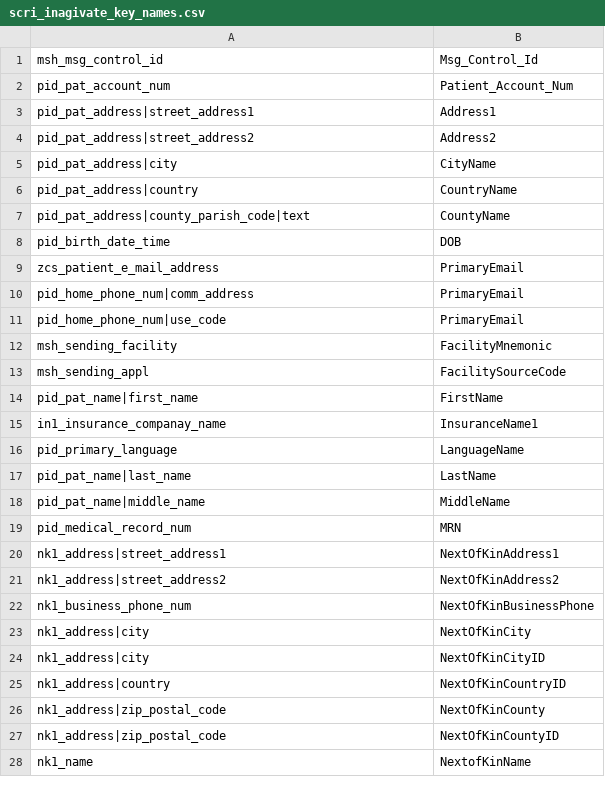
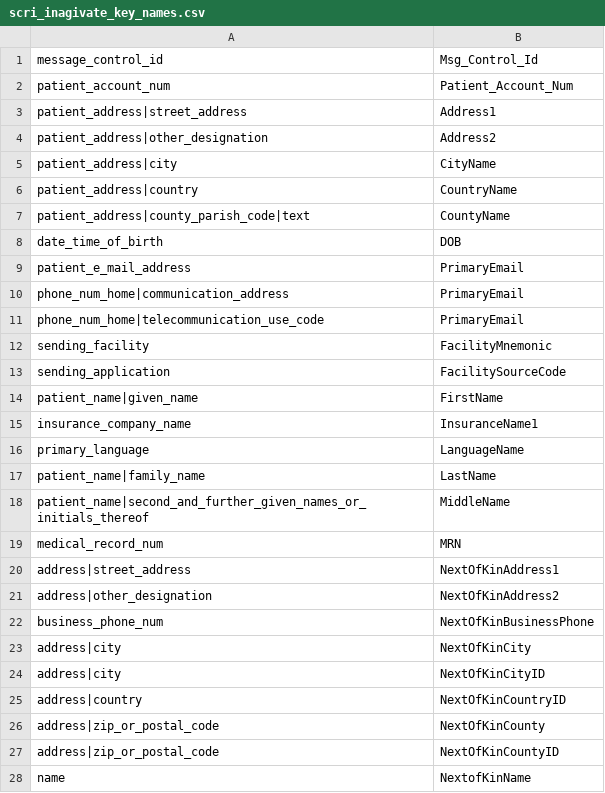
Before and after one commit to djonnadula/CDM-HL7, a CSV file: cdm-scripts/templates/scri_inagivate_key_names.csv, drawn as a sheet; only a part is shown; the diff covers the shown part only.

```diff
--- a/cdm-scripts/templates/scri_inagivate_key_names.csv
+++ b/cdm-scripts/templates/scri_inagivate_key_names.csv
@@ -1,28 +1,28 @@
-msh_msg_control_id,Msg_Control_Id
-pid_pat_account_num,Patient_Account_Num
-pid_pat_address|street_address1,Address1
-pid_pat_address|street_address2,Address2
-pid_pat_address|city,CityName
-pid_pat_address|country,CountryName
-pid_pat_address|county_parish_code|text,CountyName
-pid_birth_date_time,DOB
-zcs_patient_e_mail_address,PrimaryEmail
-pid_home_phone_num|comm_address,PrimaryEmail
-pid_home_phone_num|use_code,PrimaryEmail
-msh_sending_facility,FacilityMnemonic
-msh_sending_appl,FacilitySourceCode
-pid_pat_name|first_name,FirstName
-in1_insurance_companay_name,InsuranceName1
-pid_primary_language,LanguageName
-pid_pat_name|last_name,LastName
-pid_pat_name|middle_name,MiddleName
-pid_medical_record_num,MRN
-nk1_address|street_address1,NextOfKinAddress1
-nk1_address|street_address2,NextOfKinAddress2
-nk1_business_phone_num,NextOfKinBusinessPhone
-nk1_address|city,NextOfKinCity
-nk1_address|city,NextOfKinCityID
-nk1_address|country,NextOfKinCountryID
-nk1_address|zip_postal_code,NextOfKinCounty
-nk1_address|zip_postal_code,NextOfKinCountyID
-nk1_name,NextofKinName
+message_control_id,Msg_Control_Id
+patient_account_num,Patient_Account_Num
+patient_address|street_address,Address1
+patient_address|other_designation,Address2
+patient_address|city,CityName
+patient_address|country,CountryName
+patient_address|county_parish_code|text,CountyName
+date_time_of_birth,DOB
+patient_e_mail_address,PrimaryEmail
+phone_num_home|communication_address,PrimaryEmail
+phone_num_home|telecommunication_use_code,PrimaryEmail
+sending_facility,FacilityMnemonic
+sending_application,FacilitySourceCode
+patient_name|given_name,FirstName
+insurance_company_name,InsuranceName1
+primary_language,LanguageName
+patient_name|family_name,LastName
+patient_name|second_and_further_given_names_or_initials_thereof,MiddleName
+medical_record_num,MRN
+address|street_address,NextOfKinAddress1
+address|other_designation,NextOfKinAddress2
+business_phone_num,NextOfKinBusinessPhone
+address|city,NextOfKinCity
+address|city,NextOfKinCityID
+address|country,NextOfKinCountryID
+address|zip_or_postal_code,NextOfKinCounty
+address|zip_or_postal_code,NextOfKinCountyID
+name,NextofKinName
```
Also changed, not shown: 13 edited cells elsewhere in this file, cdm-scripts/templates/hl7MapAlignXWalk.csv, cdm-scripts/templates/hl7MapFacilityOverrides.csv, 8 other files.
